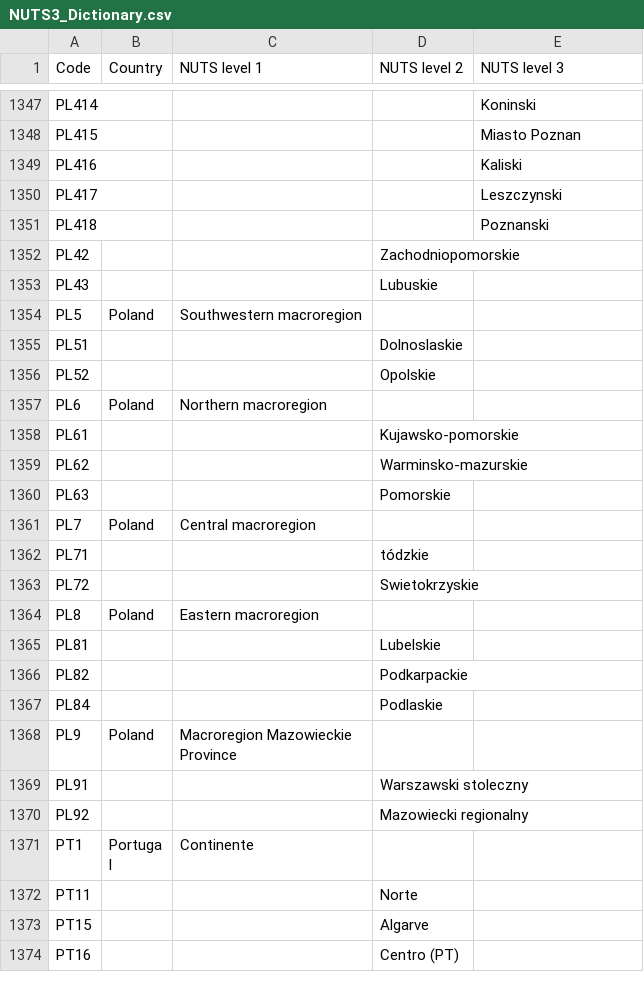
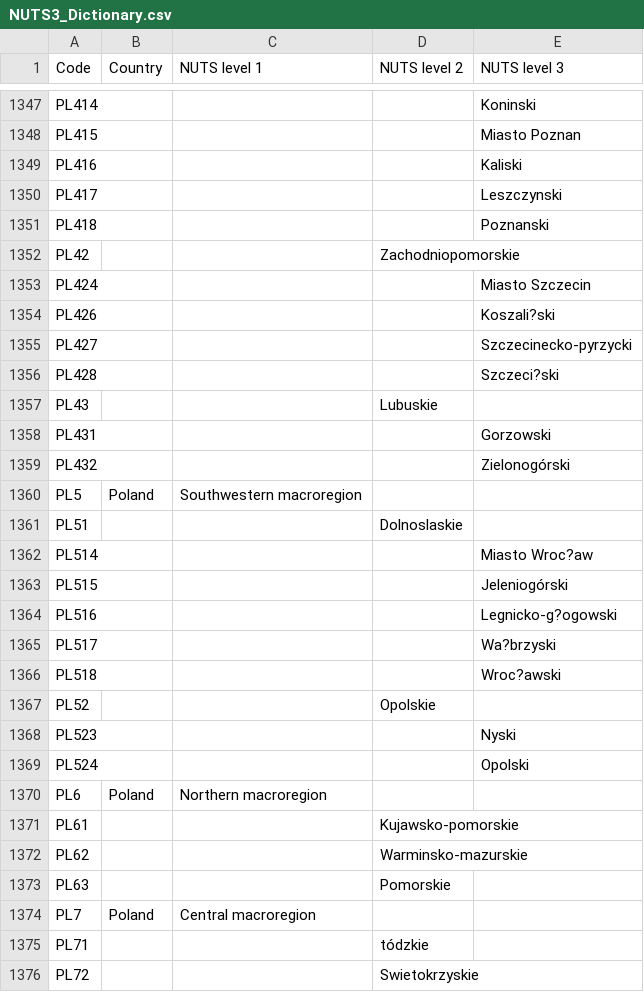
Before and after one commit to openENTRANCE/Model-linkage-Legacy, a CSV file: Region/NUTS3_Dictionary.csv, drawn as a sheet; only a part is shown, gaps mark what is left out; the shorter side is filled out with more unchanged rows; the diff names each change by its address in the sheet, - before the commit and + after, or states it on an @@ line.

Commit message:
Update NUTS3_Dictionary.csv

```diff
--- a/Region/NUTS3_Dictionary.csv
+++ b/Region/NUTS3_Dictionary.csv
+row 1353: PL424 |  |  |  | Miasto Szczecin
+row 1354: PL426 |  |  |  | Koszali?ski
+row 1355: PL427 |  |  |  | Szczecinecko-pyrzycki
+row 1356: PL428 |  |  |  | Szczeci?ski
+row 1358: PL431 |  |  |  | Gorzowski
+row 1359: PL432 |  |  |  | Zielonogórski
+row 1362: PL514 |  |  |  | Miasto Wroc?aw
+row 1363: PL515 |  |  |  | Jeleniogórski
+row 1364: PL516 |  |  |  | Legnicko-g?ogowski
+row 1365: PL517 |  |  |  | Wa?brzyski
+row 1366: PL518 |  |  |  | Wroc?awski
+row 1368: PL523 |  |  |  | Nyski
+row 1369: PL524 |  |  |  | Opolski
```
